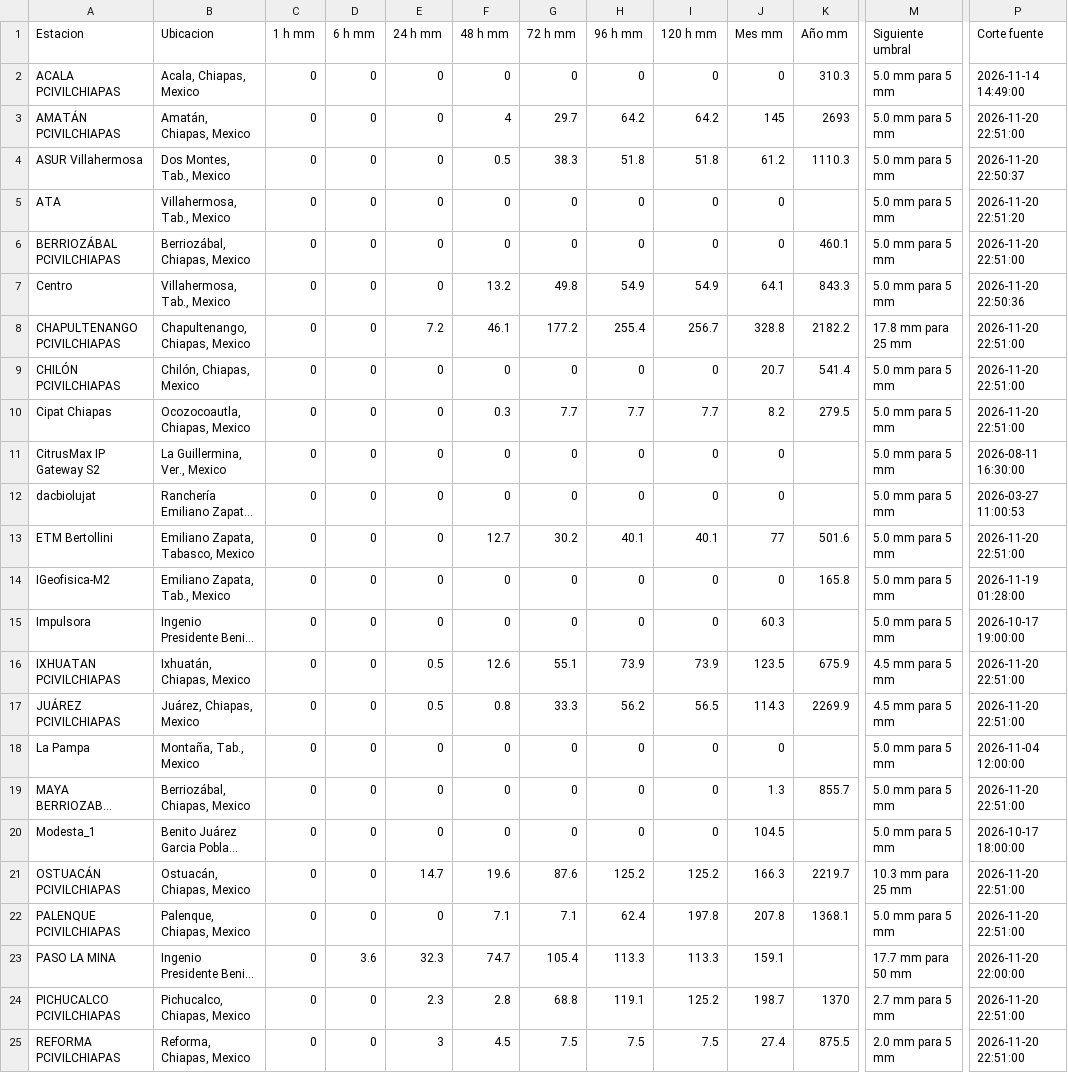
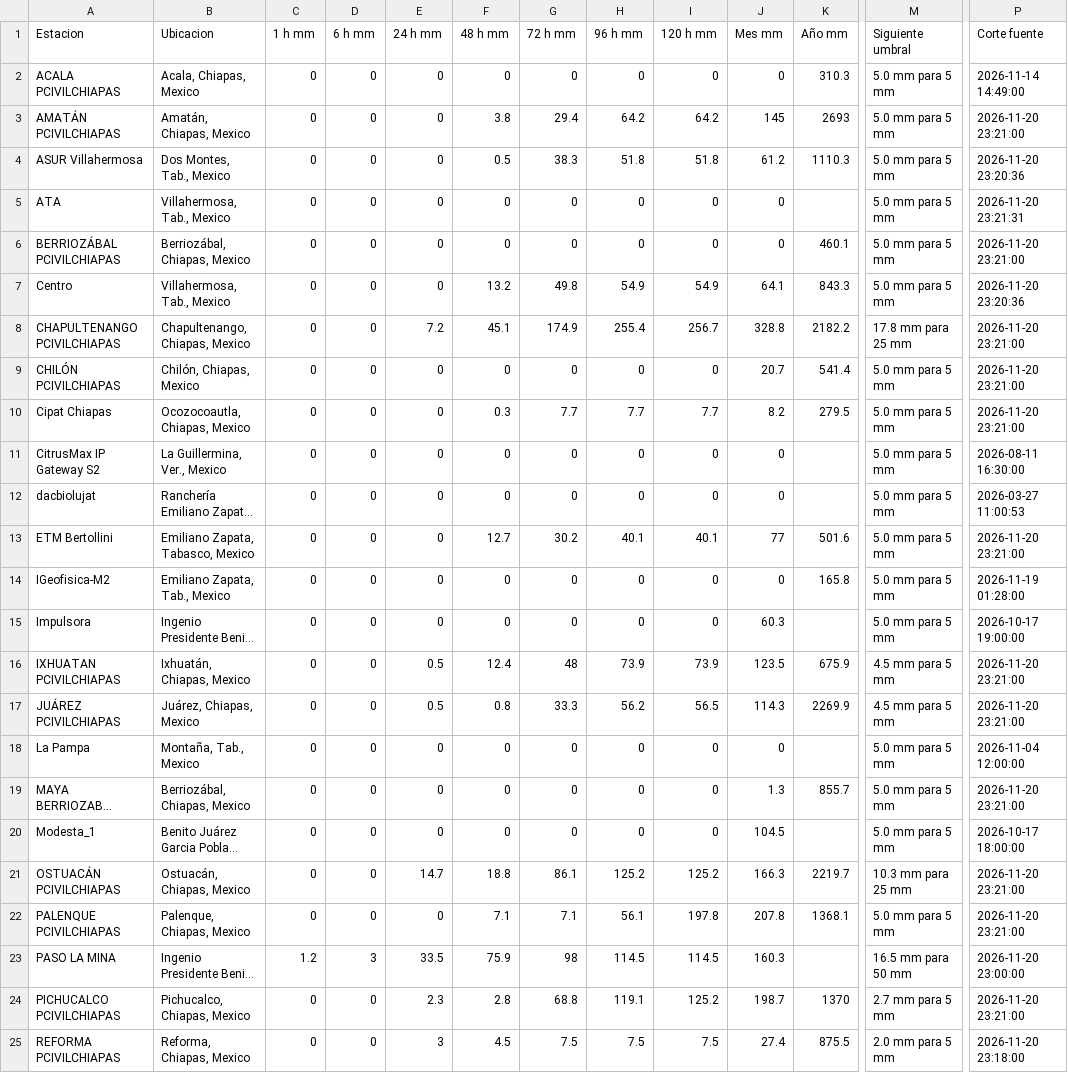
Before and after one commit to SISTEMAPCTAB/Agente-Hidrometeorologico-Cloud, a CSV file: data/weatherlink/Tabla_WeatherLink_Cloud.csv, drawn as a sheet; only a part is shown, gaps mark what is left out; long unchanged cells end in …; the diff covers the shown part only; the diff names each change by its address in the sheet, - before the commit and + after, or states it on an @@ line.

```diff
--- a/data/weatherlink/Tabla_WeatherLink_Cloud.csv
+++ b/data/weatherlink/Tabla_WeatherLink_Cloud.csv
-F3 (48 h mm): 4
+F3 (48 h mm): 3.8
-G3 (72 h mm): 29.7
+G3 (72 h mm): 29.4
-P3 (Corte fuente): 2026-11-20 22:51:00
+P3 (Corte fuente): 2026-11-20 23:21:00
-P4 (Corte fuente): 2026-11-20 22:50:37
+P4 (Corte fuente): 2026-11-20 23:20:36
-P5 (Corte fuente): 2026-11-20 22:51:20
+P5 (Corte fuente): 2026-11-20 23:21:31
-P6 (Corte fuente): 2026-11-20 22:51:00
+P6 (Corte fuente): 2026-11-20 23:21:00
-P7 (Corte fuente): 2026-11-20 22:50:36
+P7 (Corte fuente): 2026-11-20 23:20:36
-F8 (48 h mm): 46.1
+F8 (48 h mm): 45.1
-G8 (72 h mm): 177.2
+G8 (72 h mm): 174.9
-P8:P10 (Corte fuente): 2026-11-20 22:51:00
+P8:P10 (Corte fuente): 2026-11-20 23:21:00
-P13 (Corte fuente): 2026-11-20 22:51:00
+P13 (Corte fuente): 2026-11-20 23:21:00
-F16 (48 h mm): 12.6
+F16 (48 h mm): 12.4
-G16 (72 h mm): 55.1
+G16 (72 h mm): 48
-P16:P17 (Corte fuente): 2026-11-20 22:51:00
+P16:P17 (Corte fuente): 2026-11-20 23:21:00
-P19 (Corte fuente): 2026-11-20 22:51:00
+P19 (Corte fuente): 2026-11-20 23:21:00
-F21 (48 h mm): 19.6
+F21 (48 h mm): 18.8
-G21 (72 h mm): 87.6
+G21 (72 h mm): 86.1
-P21:P22 (Corte fuente): 2026-11-20 22:51:00
+P21:P22 (Corte fuente): 2026-11-20 23:21:00
-H22 (96 h mm): 62.4
+H22 (96 h mm): 56.1
-C23 (1 h mm): 0
+C23 (1 h mm): 1.2
-D23 (6 h mm): 3.6
+D23 (6 h mm): 3
-E23 (24 h mm): 32.3
+E23 (24 h mm): 33.5
-F23 (48 h mm): 74.7
+F23 (48 h mm): 75.9
-G23 (72 h mm): 105.4
+G23 (72 h mm): 98
-H23 (96 h mm): 113.3
+H23 (96 h mm): 114.5
-I23 (120 h mm): 113.3
+I23 (120 h mm): 114.5
-J23 (Mes mm): 159.1
+J23 (Mes mm): 160.3
-M23 (Siguiente umbral): 17.7 mm para 50 mm
+M23 (Siguiente umbral): 16.5 mm para 50 mm
-P23 (Corte fuente): 2026-11-20 22:00:00
+P23 (Corte fuente): 2026-11-20 23:00:00
-P24 (Corte fuente): 2026-11-20 22:51:00
+P24 (Corte fuente): 2026-11-20 23:21:00
-P25 (Corte fuente): 2026-11-20 22:51:00
+P25 (Corte fuente): 2026-11-20 23:18:00
```
Also changed, not shown: 8 edited cells elsewhere in this file, 7 other files.
